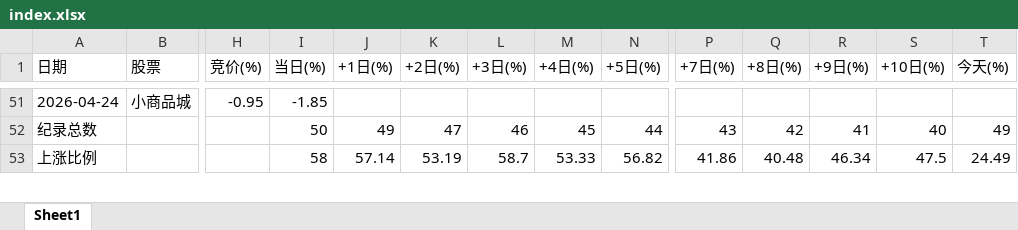
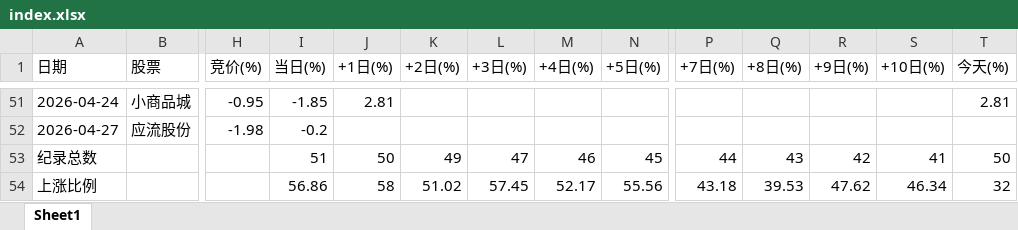
Before and after one commit to evercyan/evercyan.github.io, an Excel workbook: youzi/鸭王/index.xlsx, sheet Sheet1, drawn as a sheet; only a part is shown, gaps mark what is left out; values as stored, in another font and other column widths than the file's, no cell formats; addresses are those after the commit; rows hold the shown columns only; the diff covers the shown part only; the diff names each change by its address in the sheet, - before the commit and + after, or states it on an @@ line.

```diff
--- a/youzi/鸭王/index.xlsx (sheet Sheet1)
+++ b/youzi/鸭王/index.xlsx (sheet Sheet1)
-J51 (+1日(%)): (empty)
+J51 (+1日(%)): 2.81
-T51 (今天(%)): (empty)
+T51 (今天(%)): 2.81
+row 52: 2026-04-27 | 应流股份 | -1.98 | -0.2
-I53 (当日(%)): 50
+I53 (当日(%)): 51
-J53 (+1日(%)): 49
+J53 (+1日(%)): 50
-K53 (+2日(%)): 47
+K53 (+2日(%)): 49
-L53 (+3日(%)): 46
+L53 (+3日(%)): 47
-M53 (+4日(%)): 45
+M53 (+4日(%)): 46
-N53 (+5日(%)): 44
+N53 (+5日(%)): 45
-P53 (+7日(%)): 43
+P53 (+7日(%)): 44
-Q53 (+8日(%)): 42
+Q53 (+8日(%)): 43
-R53 (+9日(%)): 41
+R53 (+9日(%)): 42
-S53 (+10日(%)): 40
+S53 (+10日(%)): 41
-T53 (今天(%)): 49
+T53 (今天(%)): 50
-I54 (当日(%)): 58
+I54 (当日(%)): 56.86
-J54 (+1日(%)): 57.14
+J54 (+1日(%)): 58
-K54 (+2日(%)): 53.19
+K54 (+2日(%)): 51.02
-L54 (+3日(%)): 58.7
+L54 (+3日(%)): 57.45
-M54 (+4日(%)): 53.33
+M54 (+4日(%)): 52.17
-N54 (+5日(%)): 56.82
+N54 (+5日(%)): 55.56
-P54 (+7日(%)): 41.86
+P54 (+7日(%)): 43.18
-Q54 (+8日(%)): 40.48
+Q54 (+8日(%)): 39.53
-R54 (+9日(%)): 46.34
+R54 (+9日(%)): 47.62
-S54 (+10日(%)): 47.5
+S54 (+10日(%)): 46.34
-T54 (今天(%)): 24.49
+T54 (今天(%)): 32
```
Also changed, not shown: 69 edited cells elsewhere in this sheet, cell formats, 6 other files.
